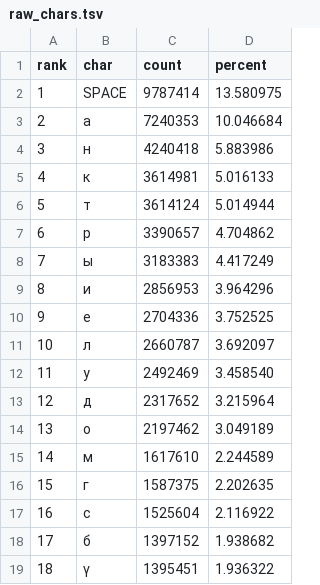
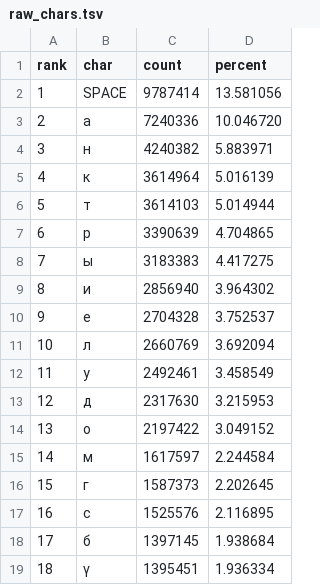
Before and after one commit to kyrgyz-nlp/text-analytics-kyrgyz-keyboard, a TSV file: raw_chars.tsv, drawn as a sheet; only a part is shown; the diff covers the shown part only; the diff names each change by its address in the sheet, - before the commit and + after, or states it on an @@ line.

```diff
--- a/raw_chars.tsv
+++ b/raw_chars.tsv
-D2 (percent): 13.580975
+D2 (percent): 13.581056
-C3 (count): 7240353
+C3 (count): 7240336
-D3 (percent): 10.046684
+D3 (percent): 10.046720
-C4 (count): 4240418
+C4 (count): 4240382
-D4 (percent): 5.883986
+D4 (percent): 5.883971
-C5 (count): 3614981
+C5 (count): 3614964
-D5 (percent): 5.016133
+D5 (percent): 5.016139
-C6 (count): 3614124
+C6 (count): 3614103
-C7 (count): 3390657
+C7 (count): 3390639
-D7 (percent): 4.704862
+D7 (percent): 4.704865
-D8 (percent): 4.417249
+D8 (percent): 4.417275
-C9 (count): 2856953
+C9 (count): 2856940
-D9 (percent): 3.964296
+D9 (percent): 3.964302
-C10 (count): 2704336
+C10 (count): 2704328
-D10 (percent): 3.752525
+D10 (percent): 3.752537
-C11 (count): 2660787
+C11 (count): 2660769
-D11 (percent): 3.692097
+D11 (percent): 3.692094
-C12 (count): 2492469
+C12 (count): 2492461
-D12 (percent): 3.458540
+D12 (percent): 3.458549
-C13 (count): 2317652
+C13 (count): 2317630
-D13 (percent): 3.215964
+D13 (percent): 3.215953
-C14 (count): 2197462
+C14 (count): 2197422
-D14 (percent): 3.049189
+D14 (percent): 3.049152
-C15 (count): 1617610
+C15 (count): 1617597
-D15 (percent): 2.244589
+D15 (percent): 2.244584
-C16 (count): 1587375
+C16 (count): 1587373
-D16 (percent): 2.202635
+D16 (percent): 2.202645
-C17 (count): 1525604
+C17 (count): 1525576
-D17 (percent): 2.116922
+D17 (percent): 2.116895
-C18 (count): 1397152
+C18 (count): 1397145
-D18 (percent): 1.938682
+D18 (percent): 1.938684
-D19 (percent): 1.936322
+D19 (percent): 1.936334
```
Also changed, not shown: 1 removed row, 46 edited cells and row numbers in column A elsewhere in this file, kyr_bigrams.tsv, kyr_chars.tsv, 4 other files.
